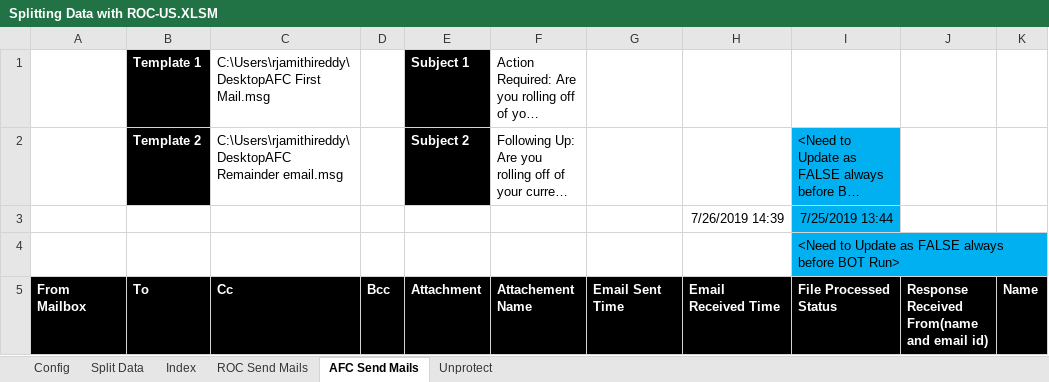
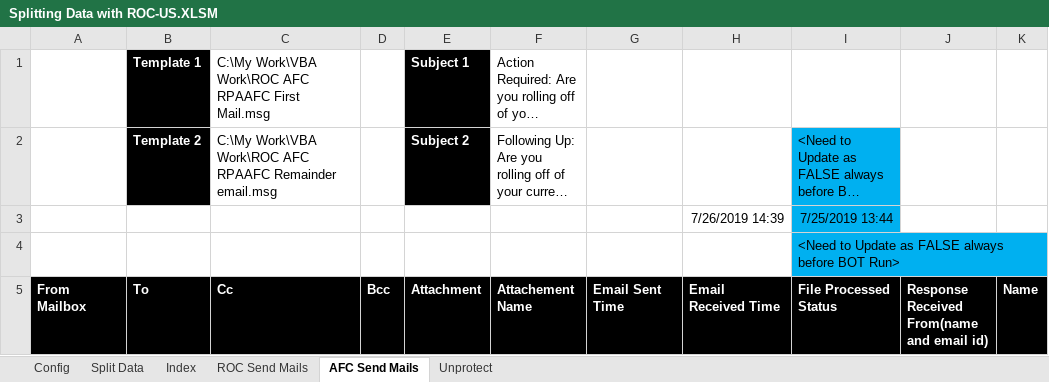
Before and after one commit to jamithireddy/VBA-Projects, an Excel workbook: ROC AFC RPA/Splitting Data with ROC-US.XLSM, sheet AFC Send Mails, drawn as a sheet; long unchanged cells end in …; values as stored, in another font and other column widths than the file's, no borders; the diff names each change by its address in the sheet, - before the commit and + after, or states it on an @@ line.

```diff
--- a/ROC AFC RPA/Splitting Data with ROC-US.XLSM (sheet AFC Send Mails)
+++ b/ROC AFC RPA/Splitting Data with ROC-US.XLSM (sheet AFC Send Mails)
-C1: C:\Users\rjamithireddy\DesktopAFC First Mail.msg
+C1: C:\My Work\VBA Work\ROC AFC RPAAFC First Mail.msg
-C2: C:\Users\rjamithireddy\DesktopAFC Remainder email.msg
+C2: C:\My Work\VBA Work\ROC AFC RPAAFC Remainder email.msg
```
Also changed, not shown: sheet Split Data, sheet Unprotect, sheet Config, sheet ROC Send Mails, ROC AFC RPA/Template AFC for US.xlsm, ROC AFC RPA/Template ROC for US.xlsm, 5 other files.
